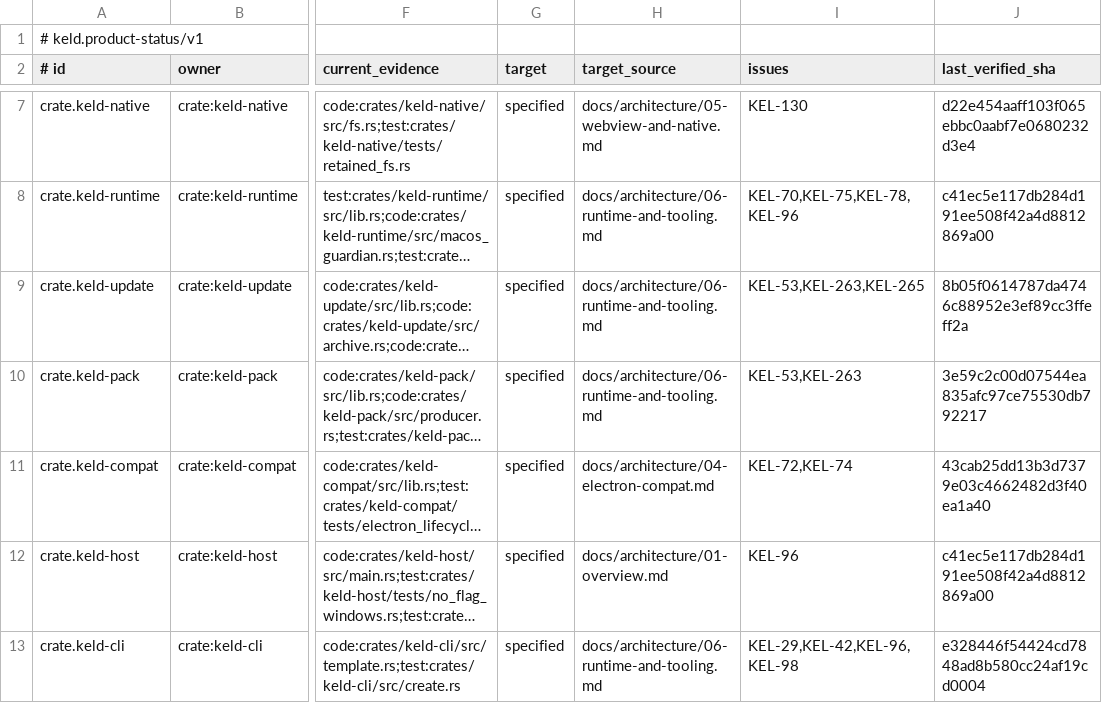
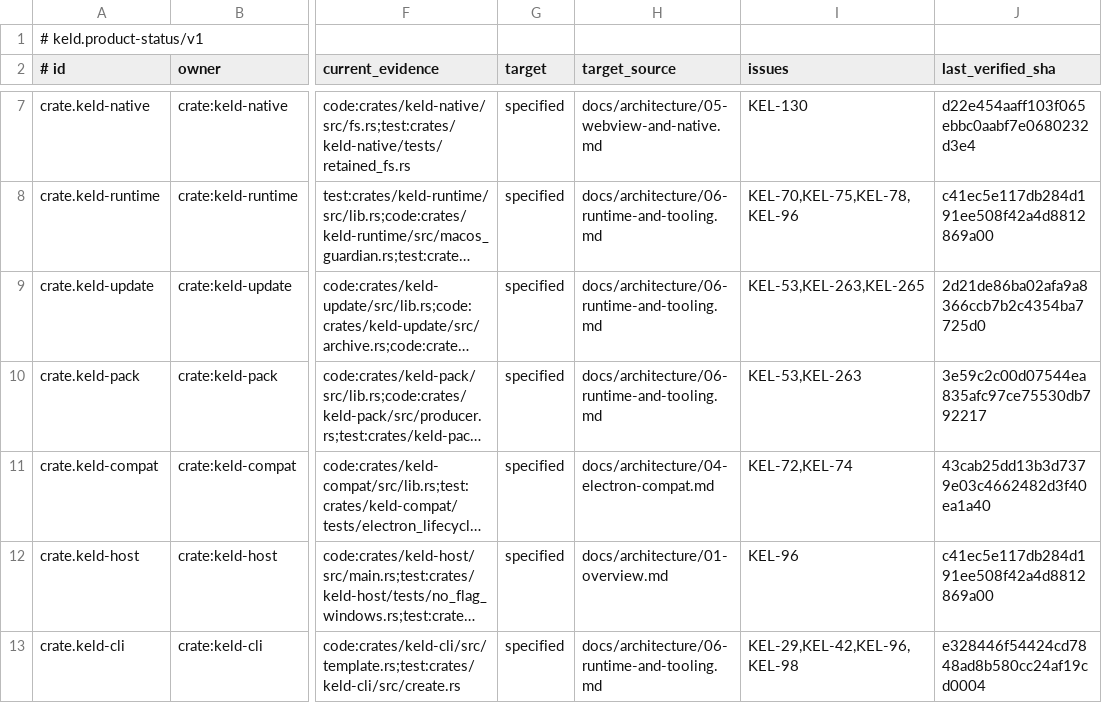
Before and after one commit to gyldlab/keld, a TSV file: docs/engineering/product-status.tsv, drawn as a sheet; only a part is shown, gaps mark what is left out; long unchanged cells end in …; the diff names each change by its address in the sheet, - before the commit and + after, or states it on an @@ line.

Commit message:
docs(update): refresh staging evidence after root-path correction

```diff
--- a/docs/engineering/product-status.tsv
+++ b/docs/engineering/product-status.tsv
-J9 (last_verified_sha): 8b05f0614787da4746c88952e3ef89cc3ffeff2a
+J9 (last_verified_sha): 2d21de86ba02afa9a8366ccb7b2c4354ba7725d0
```
Also changed, not shown: 2 other files.
